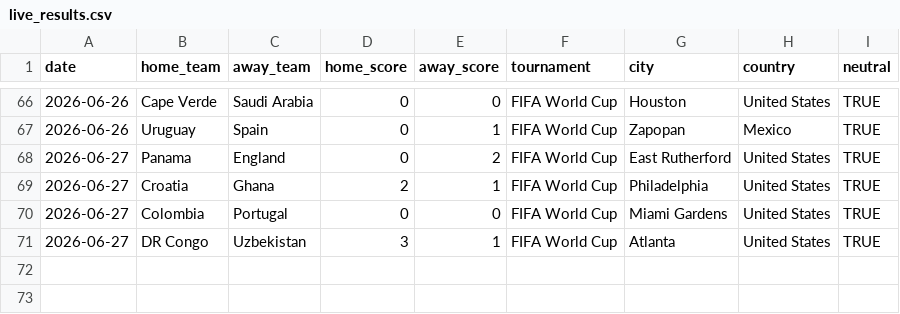
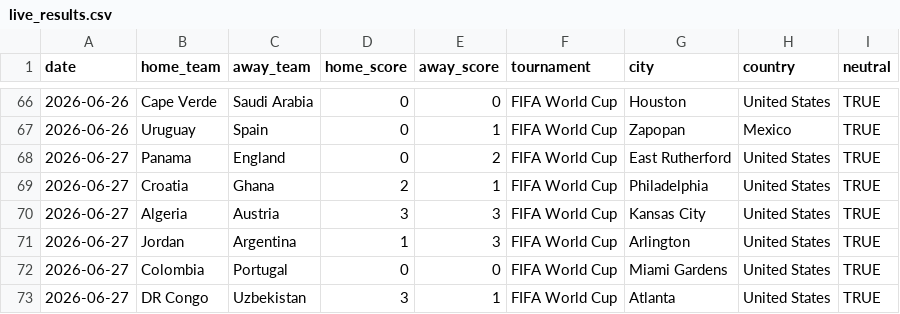
Before and after one commit to agends-afk/World-Cup-Predictor, a CSV file: data/live_results.csv, drawn as a sheet; only a part is shown, gaps mark what is left out; the diff names each change by its address in the sheet, - before the commit and + after, or states it on an @@ line.

```diff
--- a/data/live_results.csv
+++ b/data/live_results.csv
+row 70: 2026-06-27 | Algeria | Austria | 3 | 3 | FIFA World Cup | Kansas City | United States | TRUE
+row 71: 2026-06-27 | Jordan | Argentina | 1 | 3 | FIFA World Cup | Arlington | United States | TRUE
```
Also changed, not shown: 6 other files.
